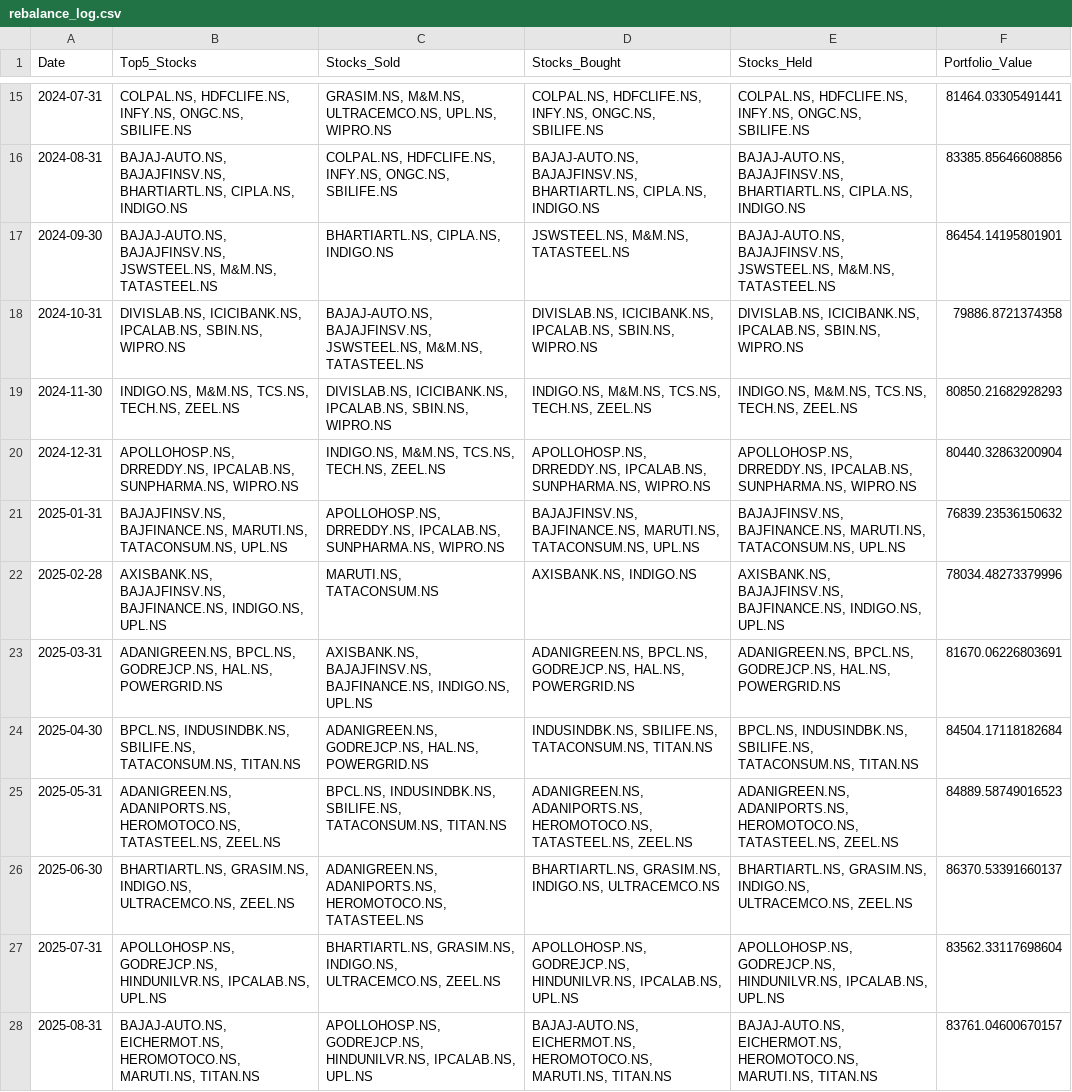
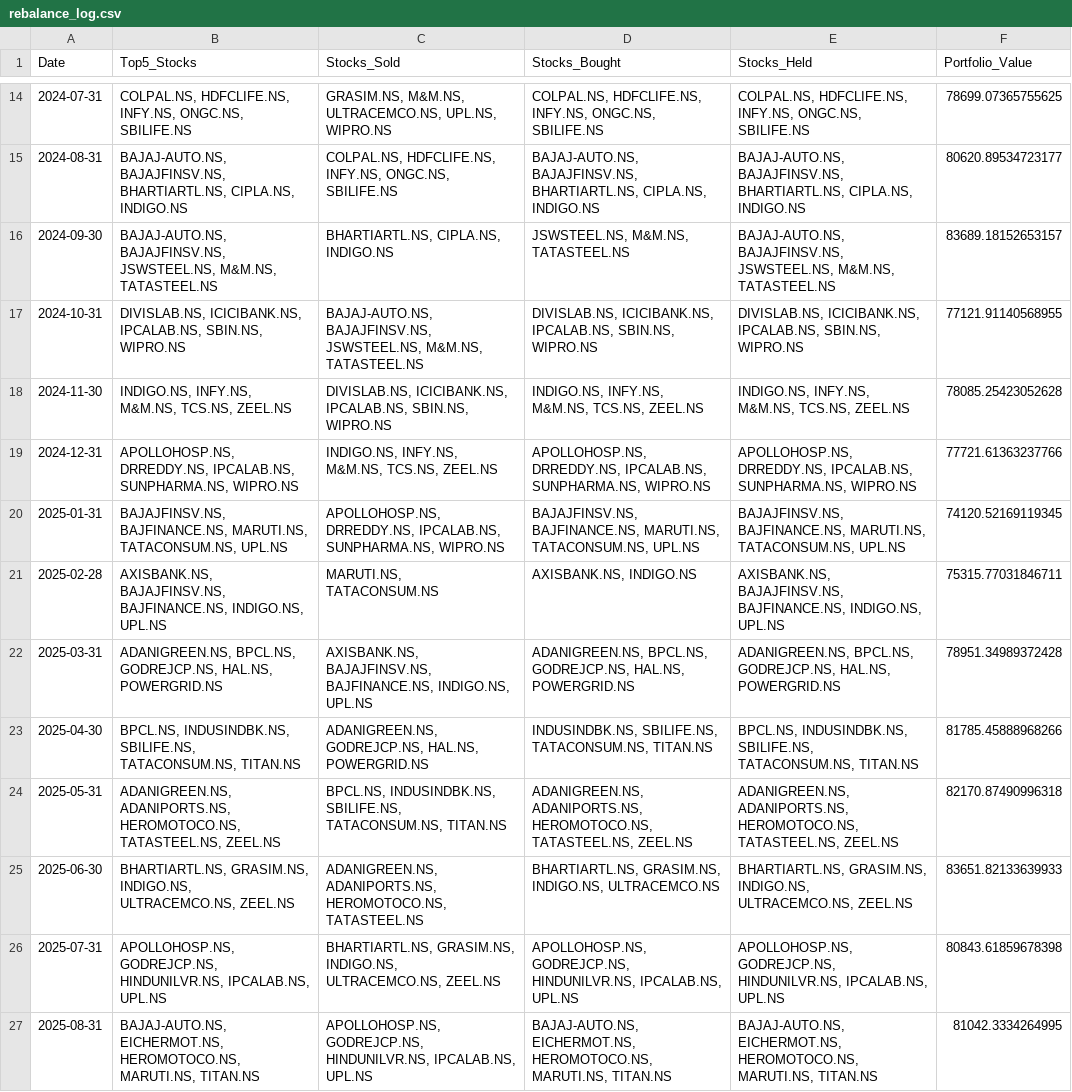
Before and after one commit to rahulsenadhi/StockStratergies, a CSV file: rebalance_log.csv, drawn as a sheet; only a part is shown, gaps mark what is left out; addresses are those after the commit; the diff covers the shown part only; the diff names each change by its address in the sheet, - before the commit and + after, or states it on an @@ line.

```diff
--- a/rebalance_log.csv
+++ b/rebalance_log.csv
-F14 (Portfolio_Value): 81464.03305491441
+F14 (Portfolio_Value): 78699.07365755625
-F15 (Portfolio_Value): 83385.85646608856
+F15 (Portfolio_Value): 80620.89534723177
-F16 (Portfolio_Value): 86454.14195801901
+F16 (Portfolio_Value): 83689.18152653157
-F17 (Portfolio_Value): 79886.8721374358
+F17 (Portfolio_Value): 77121.91140568955
-B18 (Top5_Stocks): INDIGO.NS, M&M.NS, TCS.NS, TECH.NS, ZEEL.NS
+B18 (Top5_Stocks): INDIGO.NS, INFY.NS, M&M.NS, TCS.NS, ZEEL.NS
-D18 (Stocks_Bought): INDIGO.NS, M&M.NS, TCS.NS, TECH.NS, ZEEL.NS
+D18 (Stocks_Bought): INDIGO.NS, INFY.NS, M&M.NS, TCS.NS, ZEEL.NS
-E18 (Stocks_Held): INDIGO.NS, M&M.NS, TCS.NS, TECH.NS, ZEEL.NS
+E18 (Stocks_Held): INDIGO.NS, INFY.NS, M&M.NS, TCS.NS, ZEEL.NS
-F18 (Portfolio_Value): 80850.21682928293
+F18 (Portfolio_Value): 78085.25423052628
-C19 (Stocks_Sold): INDIGO.NS, M&M.NS, TCS.NS, TECH.NS, ZEEL.NS
+C19 (Stocks_Sold): INDIGO.NS, INFY.NS, M&M.NS, TCS.NS, ZEEL.NS
-F19 (Portfolio_Value): 80440.32863200904
+F19 (Portfolio_Value): 77721.61363237766
-F20 (Portfolio_Value): 76839.23536150632
+F20 (Portfolio_Value): 74120.52169119345
-F21 (Portfolio_Value): 78034.48273379996
+F21 (Portfolio_Value): 75315.77031846711
-F22 (Portfolio_Value): 81670.06226803691
+F22 (Portfolio_Value): 78951.34989372428
-F23 (Portfolio_Value): 84504.17118182684
+F23 (Portfolio_Value): 81785.45888968266
-F24 (Portfolio_Value): 84889.58749016523
+F24 (Portfolio_Value): 82170.87490996318
-F25 (Portfolio_Value): 86370.53391660137
+F25 (Portfolio_Value): 83651.82133639933
-F26 (Portfolio_Value): 83562.33117698604
+F26 (Portfolio_Value): 80843.61859678398
-F27 (Portfolio_Value): 83761.04600670157
+F27 (Portfolio_Value): 81042.3334264995
```
Also changed, not shown: 1 removed row and 26 edited cells elsewhere in this file, backtest_results.csv, live_rankings.csv, 15 other files.
